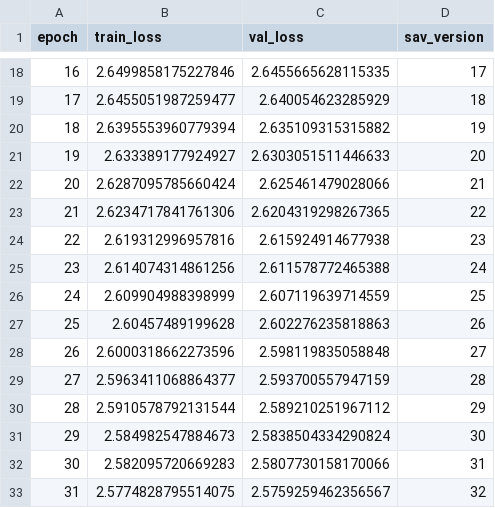
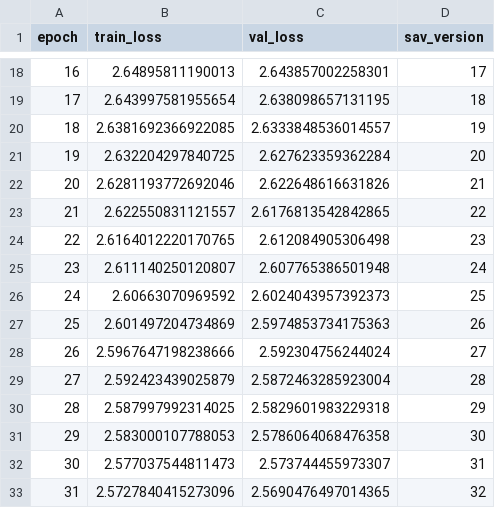
Before and after one commit to maximoskp/GraphGuidedMLMH, a CSV file: results/contrastive/lstm.csv, drawn as a sheet; only a part is shown, gaps mark what is left out; the diff covers the shown part only.

Commit message:
contrastive train

```diff
--- a/results/contrastive/lstm.csv
+++ b/results/contrastive/lstm.csv
@@ -18,16 +18,16 @@ epoch,train_loss,val_loss,sav_version
-16,2.6499858175227846,2.6455665628115335,17
-17,2.6455051987259477,2.640054623285929,18
-18,2.6395553960779394,2.635109315315882,19
-19,2.633389177924927,2.6303051511446633,20
-20,2.6287095785660424,2.625461479028066,21
-21,2.6234717841761306,2.6204319298267365,22
-22,2.619312996957816,2.615924914677938,23
-23,2.614074314861256,2.611578772465388,24
-24,2.609904988398999,2.607119639714559,25
-25,2.60457489199628,2.602276235818863,26
-26,2.6000318662273596,2.598119835058848,27
-27,2.5963411068864377,2.593700557947159,28
-28,2.5910578792131544,2.589210251967112,29
-29,2.584982547884673,2.5838504334290824,30
-30,2.582095720669283,2.5807730158170066,31
-31,2.5774828795514075,2.5759259462356567,32
+16,2.64895811190013,2.643857002258301,17
+17,2.643997581955654,2.638098657131195,18
+18,2.6381692366922085,2.6333848536014557,19
+19,2.632204297840725,2.627623359362284,20
+20,2.6281193772692046,2.622648616631826,21
+21,2.622550831121557,2.6176813542842865,22
+22,2.6164012220170765,2.612084905306498,23
+23,2.611140250120807,2.607765386501948,24
+24,2.60663070969592,2.6024043957392373,25
+25,2.601497204734869,2.5974853734175363,26
+26,2.5967647198238666,2.592304756244024,27
+27,2.592423439025879,2.5872463285923004,28
+28,2.587997992314025,2.5829601983229318,29
+29,2.583000107788053,2.5786064068476358,30
+30,2.577037544811473,2.573744455973307,31
+31,2.5727840415273096,2.5690476497014365,32
```
Also changed, not shown: 168 edited cells elsewhere in this file, 22 other files.
